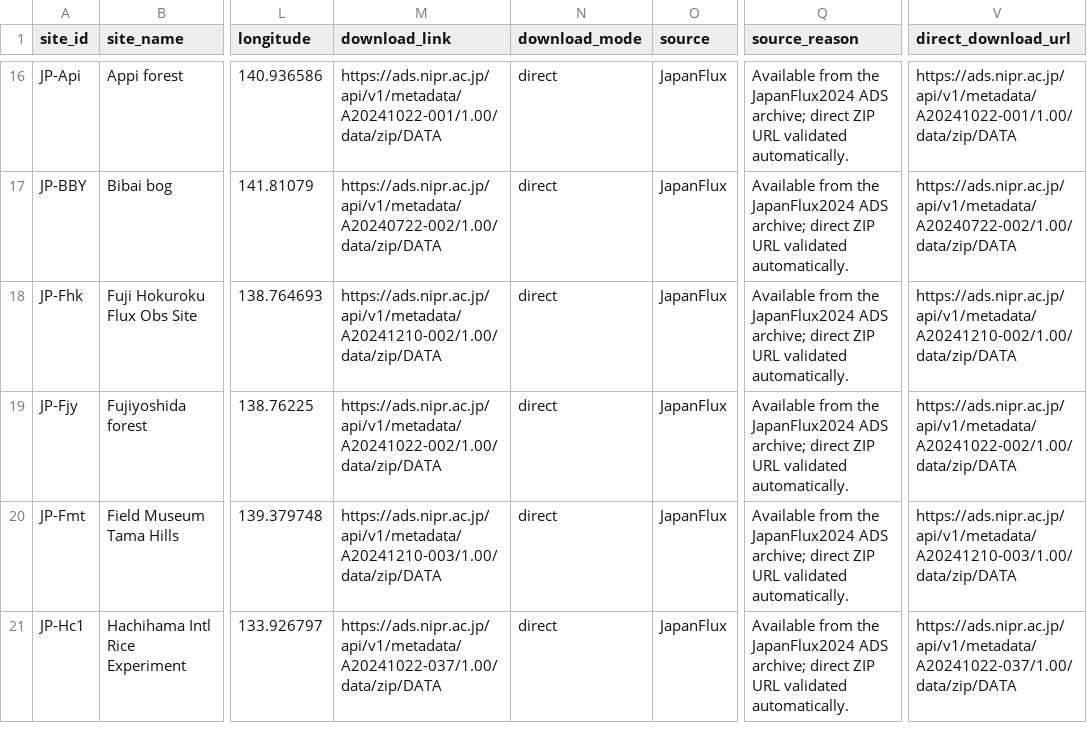
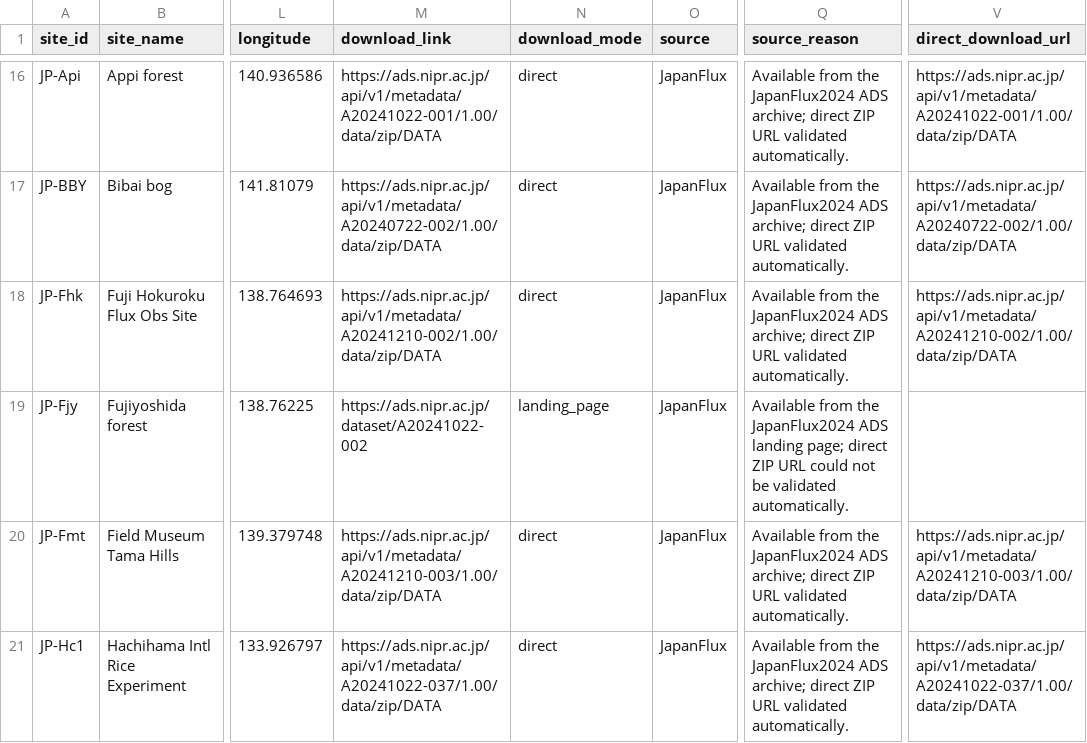
Before and after one commit to trevorkeenan/fluxnet-data-explorer, a CSV file: assets/japanflux_direct_snapshot.csv, drawn as a sheet; only a part is shown, gaps mark what is left out; the diff names each change by its address in the sheet, - before the commit and + after, or states it on an @@ line.

```diff
--- a/assets/japanflux_direct_snapshot.csv
+++ b/assets/japanflux_direct_snapshot.csv
-M19 (download_link): https://ads.nipr.ac.jp/api/v1/metadata/A20241022-002/1.00/data/zip/DATA
+M19 (download_link): https://ads.nipr.ac.jp/dataset/A20241022-002
-N19 (download_mode): direct
+N19 (download_mode): landing_page
-Q19 (source_reason): …JapanFlux2024 ADS archive; direct ZIP URL validated automatically.
+Q19 (source_reason): …JapanFlux2024 ADS landing page; direct ZIP URL could not be validated automatically.
-V19 (direct_download_url): https://ads.nipr.ac.jp/api/v1/metadata/A20241022-002/1.00/data/zip/DATA
+V19 (direct_download_url): (empty)
```
Also changed, not shown: assets/efd_curated_sites_snapshot.csv, 4 other files.
